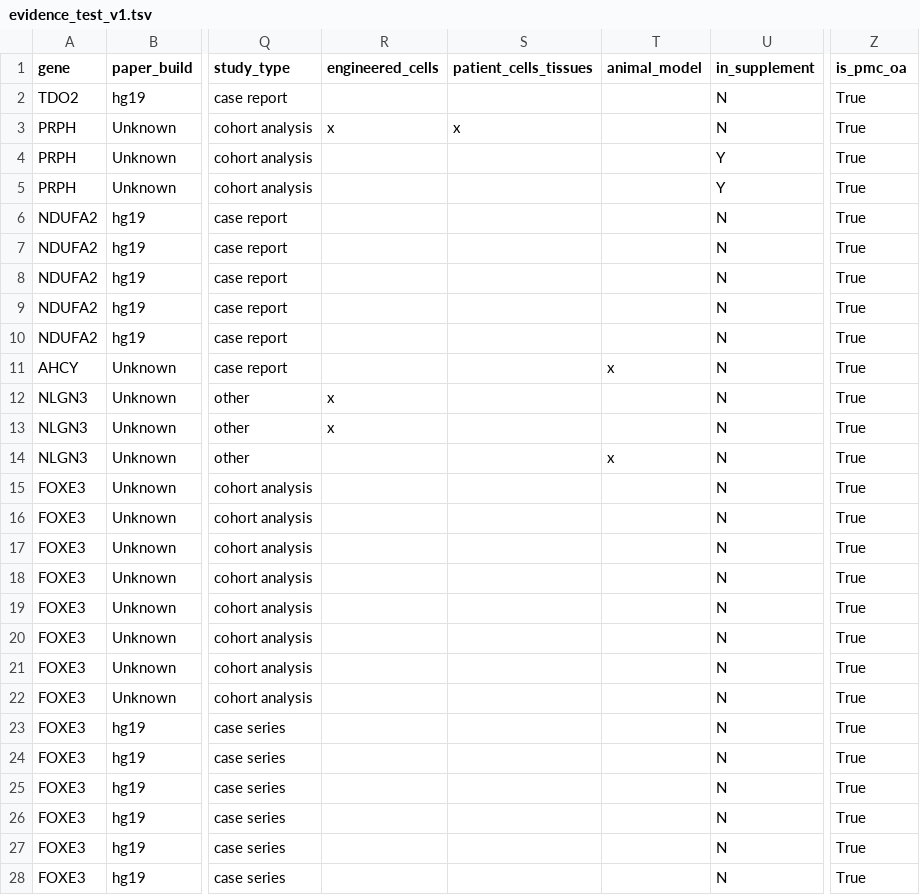
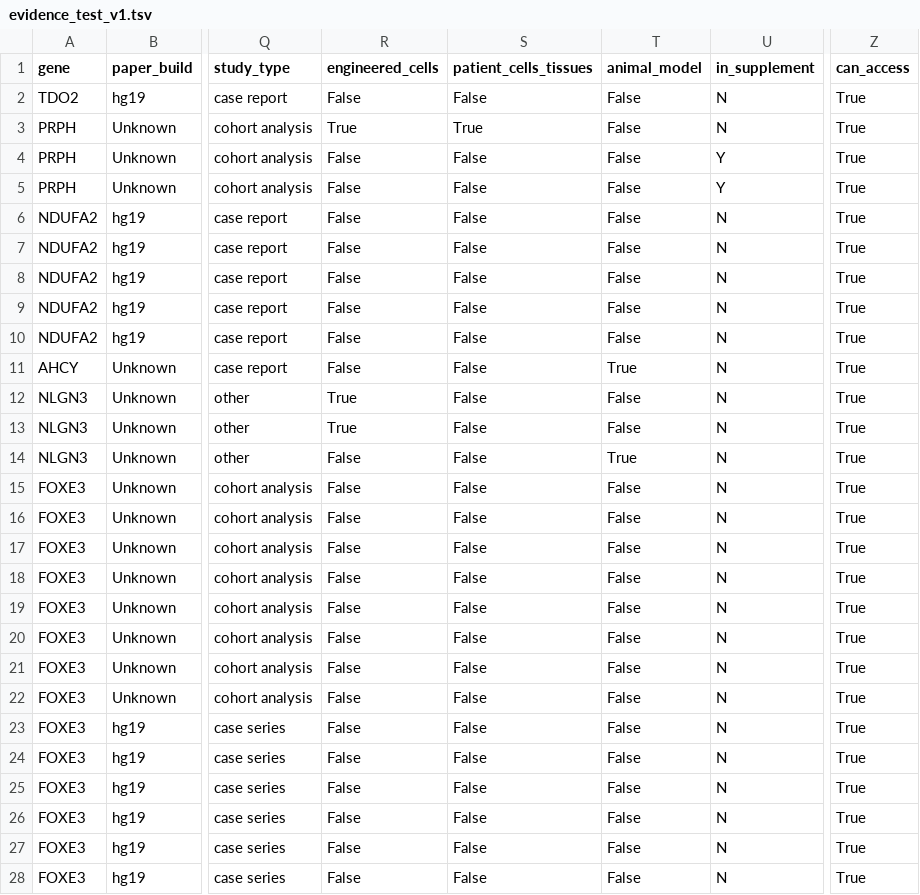
Before and after one commit to microsoft/healthfutures-evagg, a TSV file: data/v1/evidence_test_v1.tsv, drawn as a sheet; only a part is shown, gaps mark what is left out; the diff covers the shown part only; the diff names each change by its address in the sheet, - before the commit and + after, or states it on an @@ line.

```diff
--- a/data/v1/evidence_test_v1.tsv
+++ b/data/v1/evidence_test_v1.tsv
-Z1: is_pmc_oa
+Z1: can_access
-R2 (engineered_cells): (empty)
+R2 (engineered_cells): False
-S2 (patient_cells_tissues): (empty)
+S2 (patient_cells_tissues): False
-T2:T10 (animal_model): (empty)
+T2:T10 (animal_model): False
-R3 (engineered_cells): x
+R3 (engineered_cells): True
-S3 (patient_cells_tissues): x
+S3 (patient_cells_tissues): True
-R4:R11 (engineered_cells): (empty)
+R4:R11 (engineered_cells): False
-S4:S28 (patient_cells_tissues): (empty)
+S4:S28 (patient_cells_tissues): False
-T11 (animal_model): x
+T11 (animal_model): True
-R12:R13 (engineered_cells): x
+R12:R13 (engineered_cells): True
-T12:T13 (animal_model): (empty)
+T12:T13 (animal_model): False
-R14:R28 (engineered_cells): (empty)
+R14:R28 (engineered_cells): False
-T14 (animal_model): x
+T14 (animal_model): True
-T15:T28 (animal_model): (empty)
+T15:T28 (animal_model): False
```
Also changed, not shown: 81 edited cells elsewhere in this file, data/v1/evidence_train_v1.tsv, data/v1/papers_test_v1.tsv, 2 other files.
